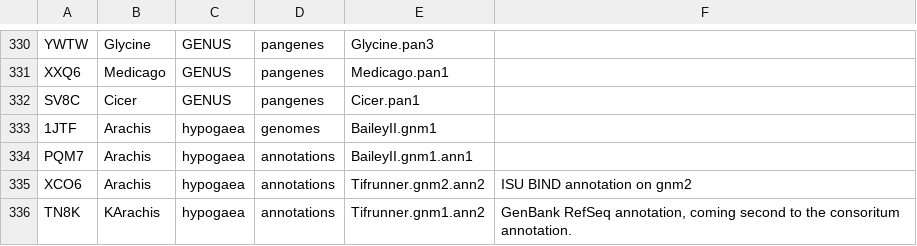
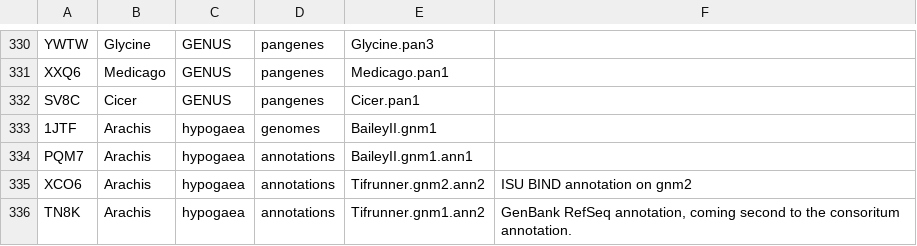
Before and after one commit to legumeinfo/datastore-registry, a TSV file: ds_registry.tsv, drawn as a sheet; only a part is shown, gaps mark what is left out.

Commit message:
Fix genus name for TN8K Arachis

```diff
--- a/ds_registry.tsv
+++ b/ds_registry.tsv
@@ -335,2 +335,2 @@ PQM7	Arachis	hypogaea	annotations	BaileyII.gnm1.ann1
 XCO6	Arachis	hypogaea	annotations	Tifrunner.gnm2.ann2	ISU BIND annotation on gnm2
-TN8K	KArachis	hypogaea	annotations	Tifrunner.gnm1.ann2	GenBank RefSeq annotation, coming second to the consoritum annotation.
+TN8K	Arachis	hypogaea	annotations	Tifrunner.gnm1.ann2	GenBank RefSeq annotation, coming second to the consoritum annotation.
```
